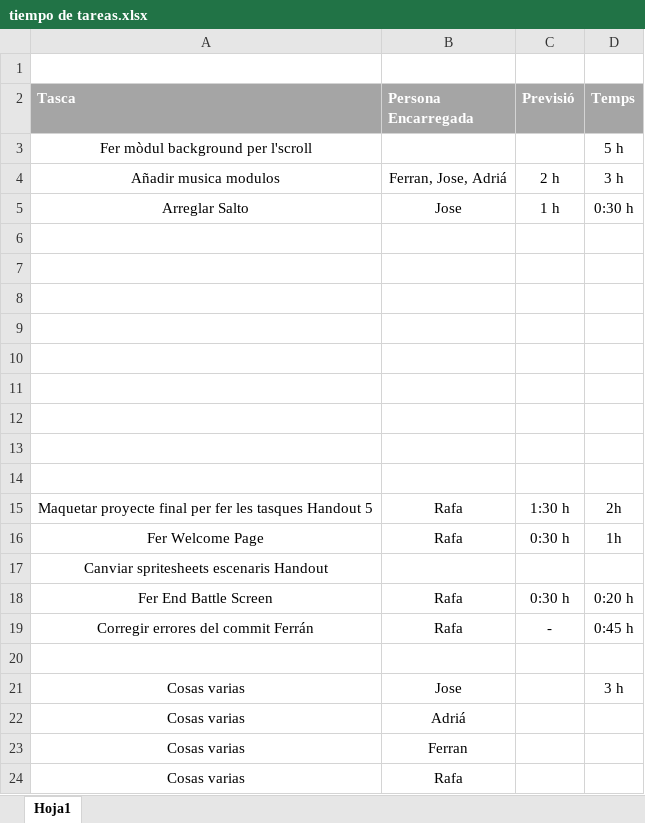
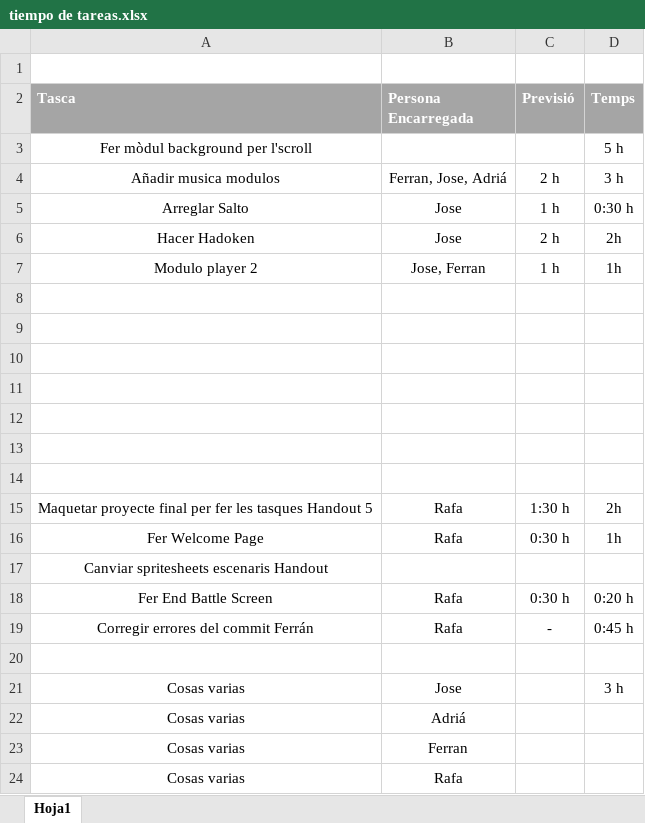
Before and after one commit to Rengrow/Street-Fighter-II-Gamusinos-Fighters-, an Excel workbook: tiempo de tareas.xlsx, sheet Hoja1, drawn as a sheet; values as stored, in another font and other column widths than the file's, no borders; table styles not drawn; the diff names each change by its address in the sheet, - before the commit and + after, or states it on an @@ line.

Commit message:
Añadido Hadoken y su respectivo sonido.

```diff
--- a/tiempo de tareas.xlsx (sheet Hoja1)
+++ b/tiempo de tareas.xlsx (sheet Hoja1)
-row 6: (empty)
+row 6: Hacer Hadoken | Jose | 2 h | 2h
-row 7: (empty)
+row 7: Modulo player 2 | Jose, Ferran | 1 h | 1h
```
Also changed, not shown: 10 other files.
